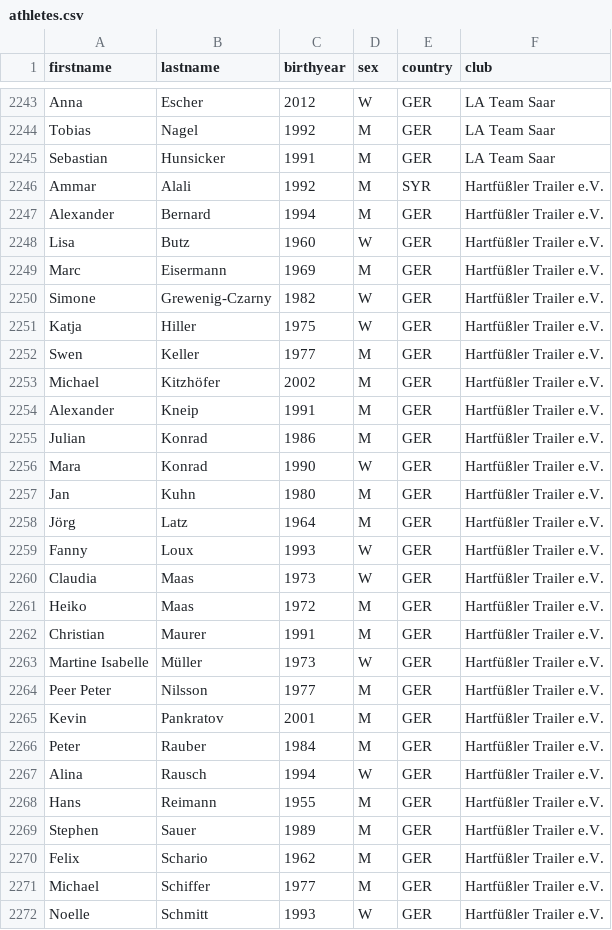
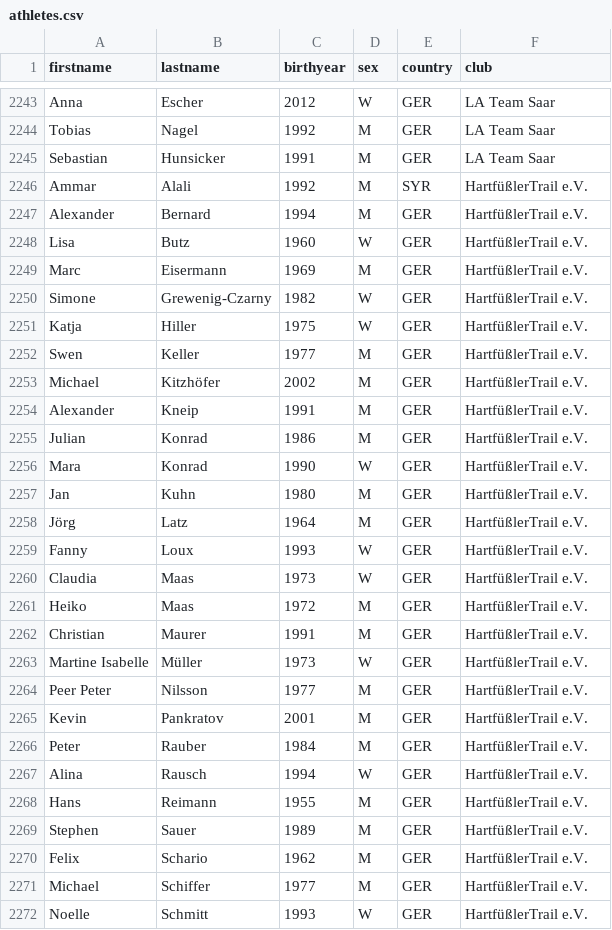
Before and after one commit to nimarion/slb, a CSV file: validate/2023/athletes.csv, drawn as a sheet; only a part is shown, gaps mark what is left out; the diff covers the shown part only.

```diff
--- a/validate/2023/athletes.csv
+++ b/validate/2023/athletes.csv
@@ -2245,28 +2245,28 @@ Tobias,Nagel,1992,M,GER,LA Team Saar
 Sebastian,Hunsicker,1991,M,GER,LA Team Saar
-Ammar,Alali,1992,M,SYR,Hartfüßler Trailer e.V.
-Alexander,Bernard,1994,M,GER,Hartfüßler Trailer e.V.
-Lisa,Butz,1960,W,GER,Hartfüßler Trailer e.V.
-Marc,Eisermann,1969,M,GER,Hartfüßler Trailer e.V.
-Simone,Grewenig-Czarny,1982,W,GER,Hartfüßler Trailer e.V.
-Katja,Hiller,1975,W,GER,Hartfüßler Trailer e.V.
-Swen,Keller,1977,M,GER,Hartfüßler Trailer e.V.
-Michael,Kitzhöfer,2002,M,GER,Hartfüßler Trailer e.V.
-Alexander,Kneip,1991,M,GER,Hartfüßler Trailer e.V.
-Julian,Konrad,1986,M,GER,Hartfüßler Trailer e.V.
-Mara,Konrad,1990,W,GER,Hartfüßler Trailer e.V.
-Jan,Kuhn,1980,M,GER,Hartfüßler Trailer e.V.
-Jörg,Latz,1964,M,GER,Hartfüßler Trailer e.V.
-Fanny,Loux,1993,W,GER,Hartfüßler Trailer e.V.
-Claudia,Maas,1973,W,GER,Hartfüßler Trailer e.V.
-Heiko,Maas,1972,M,GER,Hartfüßler Trailer e.V.
-Christian,Maurer,1991,M,GER,Hartfüßler Trailer e.V.
-Martine Isabelle,Müller,1973,W,GER,Hartfüßler Trailer e.V.
-Peer Peter,Nilsson,1977,M,GER,Hartfüßler Trailer e.V.
-Kevin,Pankratov,2001,M,GER,Hartfüßler Trailer e.V.
-Peter,Rauber,1984,M,GER,Hartfüßler Trailer e.V.
-Alina,Rausch,1994,W,GER,Hartfüßler Trailer e.V.
-Hans,Reimann,1955,M,GER,Hartfüßler Trailer e.V.
-Stephen,Sauer,1989,M,GER,Hartfüßler Trailer e.V.
-Felix,Schario,1962,M,GER,Hartfüßler Trailer e.V.
-Michael,Schiffer,1977,M,GER,Hartfüßler Trailer e.V.
-Noelle,Schmitt,1993,W,GER,Hartfüßler Trailer e.V.
+Ammar,Alali,1992,M,SYR,HartfüßlerTrail e.V.
+Alexander,Bernard,1994,M,GER,HartfüßlerTrail e.V.
+Lisa,Butz,1960,W,GER,HartfüßlerTrail e.V.
+Marc,Eisermann,1969,M,GER,HartfüßlerTrail e.V.
+Simone,Grewenig-Czarny,1982,W,GER,HartfüßlerTrail e.V.
+Katja,Hiller,1975,W,GER,HartfüßlerTrail e.V.
+Swen,Keller,1977,M,GER,HartfüßlerTrail e.V.
+Michael,Kitzhöfer,2002,M,GER,HartfüßlerTrail e.V.
+Alexander,Kneip,1991,M,GER,HartfüßlerTrail e.V.
+Julian,Konrad,1986,M,GER,HartfüßlerTrail e.V.
+Mara,Konrad,1990,W,GER,HartfüßlerTrail e.V.
+Jan,Kuhn,1980,M,GER,HartfüßlerTrail e.V.
+Jörg,Latz,1964,M,GER,HartfüßlerTrail e.V.
+Fanny,Loux,1993,W,GER,HartfüßlerTrail e.V.
+Claudia,Maas,1973,W,GER,HartfüßlerTrail e.V.
+Heiko,Maas,1972,M,GER,HartfüßlerTrail e.V.
+Christian,Maurer,1991,M,GER,HartfüßlerTrail e.V.
+Martine Isabelle,Müller,1973,W,GER,HartfüßlerTrail e.V.
+Peer Peter,Nilsson,1977,M,GER,HartfüßlerTrail e.V.
+Kevin,Pankratov,2001,M,GER,HartfüßlerTrail e.V.
+Peter,Rauber,1984,M,GER,HartfüßlerTrail e.V.
+Alina,Rausch,1994,W,GER,HartfüßlerTrail e.V.
+Hans,Reimann,1955,M,GER,HartfüßlerTrail e.V.
+Stephen,Sauer,1989,M,GER,HartfüßlerTrail e.V.
+Felix,Schario,1962,M,GER,HartfüßlerTrail e.V.
+Michael,Schiffer,1977,M,GER,HartfüßlerTrail e.V.
+Noelle,Schmitt,1993,W,GER,HartfüßlerTrail e.V.
```
Also changed, not shown: 34 edited cells elsewhere in this file, 7 other files.
